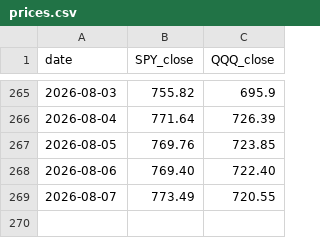
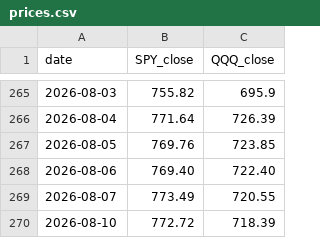
Before and after one commit to ctedla-tarana/news, a CSV file: data/prices.csv, drawn as a sheet; only a part is shown, gaps mark what is left out.

```diff
--- a/data/prices.csv
+++ b/data/prices.csv
@@ -269 +269,2 @@ date,SPY_close,QQQ_close
 2026-08-07,773.49,720.55
+2026-08-10,772.72,718.39
```
Also changed, not shown: 2 other files.
